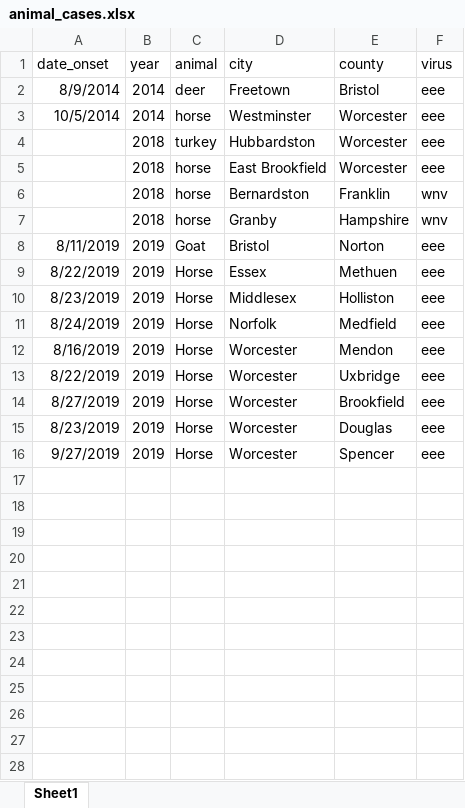
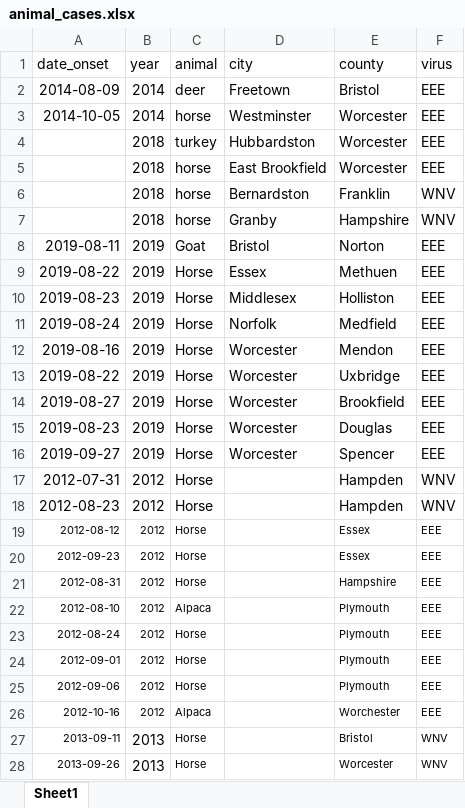
Before and after one commit to anjoru/RUIZ-MADA-project, an Excel workbook: data/raw-data/animal_cases.xlsx, sheet Sheet1, drawn as a sheet; only a part is shown; values as stored, in another font and other column widths than the file's, no borders; the diff covers the shown part only; the diff names each change by its address in the sheet, - before the commit and + after, or states it on an @@ line.

```diff
--- a/data/raw-data/animal_cases.xlsx (sheet Sheet1)
+++ b/data/raw-data/animal_cases.xlsx (sheet Sheet1)
-A2 (date_onset): 8/9/2014
+A2 (date_onset): 2014-08-09
-F2:F5 (virus): eee
+F2:F5 (virus): EEE
-A3 (date_onset): 10/5/2014
+A3 (date_onset): 2014-10-05
-F6:F7 (virus): wnv
+F6:F7 (virus): WNV
-A8 (date_onset): 8/11/2019
+A8 (date_onset): 2019-08-11
-F8:F16 (virus): eee
+F8:F16 (virus): EEE
-A9 (date_onset): 8/22/2019
+A9 (date_onset): 2019-08-22
-A10 (date_onset): 8/23/2019
+A10 (date_onset): 2019-08-23
-A11 (date_onset): 8/24/2019
+A11 (date_onset): 2019-08-24
-A12 (date_onset): 8/16/2019
+A12 (date_onset): 2019-08-16
-A13 (date_onset): 8/22/2019
+A13 (date_onset): 2019-08-22
-A14 (date_onset): 8/27/2019
+A14 (date_onset): 2019-08-27
-A15 (date_onset): 8/23/2019
+A15 (date_onset): 2019-08-23
-A16 (date_onset): 9/27/2019
+A16 (date_onset): 2019-09-27
+row 17: 2012-07-31 | 2012 | Horse |  | Hampden | WNV
+row 18: 2012-08-23 | 2012 | Horse |  | Hampden | WNV
+row 19: 2012-08-12 | 2012 | Horse |  | Essex | EEE
+row 20: 2012-09-23 | 2012 | Horse |  | Essex | EEE
+row 21: 2012-08-31 | 2012 | Horse |  | Hampshire | EEE
+row 22: 2012-08-10 | 2012 | Alpaca |  | Plymouth | EEE
+row 23: 2012-08-24 | 2012 | Horse |  | Plymouth | EEE
+row 24: 2012-09-01 | 2012 | Horse |  | Plymouth | EEE
+row 25: 2012-09-06 | 2012 | Horse |  | Plymouth | EEE
+row 26: 2012-10-16 | 2012 | Alpaca |  | Worchester | EEE
+row 27: 2013-09-11 | 2013 | Horse |  | Bristol | WNV
+row 28: 2013-09-26 | 2013 | Horse |  | Worcester | WNV
```
Also changed, not shown: 4 added rows elsewhere in this sheet, data/raw-data/human_cases.xlsx, 44 other files.
